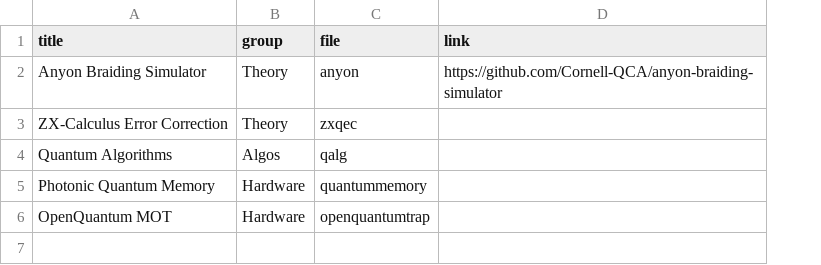
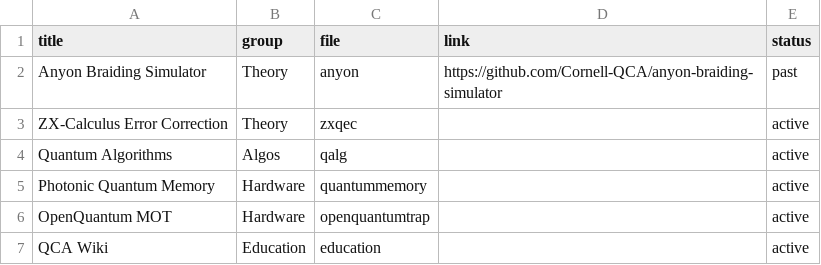
Before and after one commit to Cornell-QCA/website, a CSV file: public/data/csv/projects.csv, drawn as a sheet; the diff names each change by its address in the sheet, - before the commit and + after, or states it on an @@ line.

Commit message:
feat: site-wide updates including projects, team page, and headshots

```diff
--- a/public/data/csv/projects.csv
+++ b/public/data/csv/projects.csv
+column E (status), rows 2-6: past | active | active | active | active
+row 7: QCA Wiki | Education | education |  | active
```
Also changed, not shown: public/data/csv/people.csv, 17 other files.
